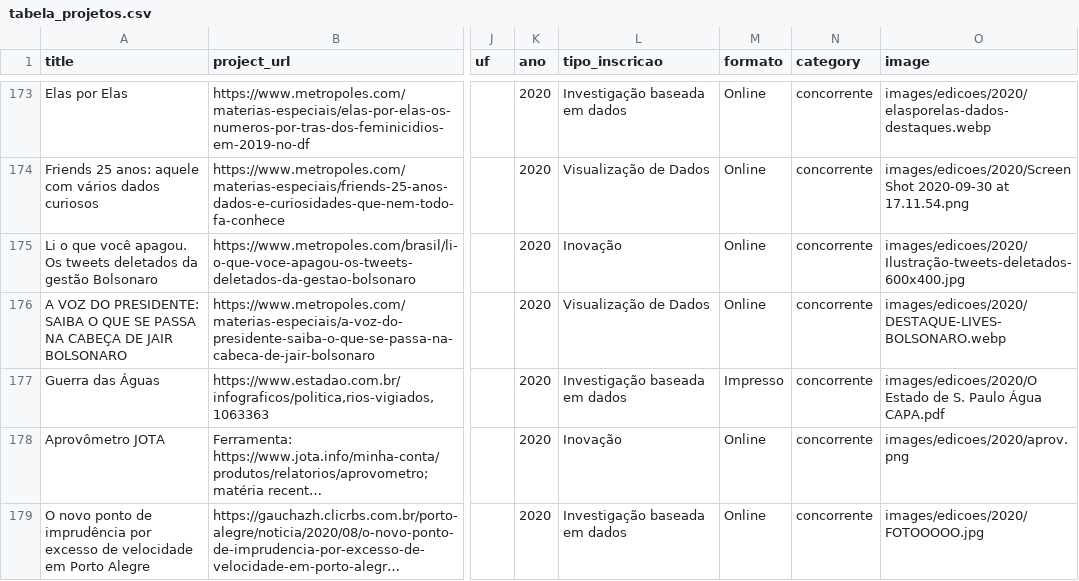
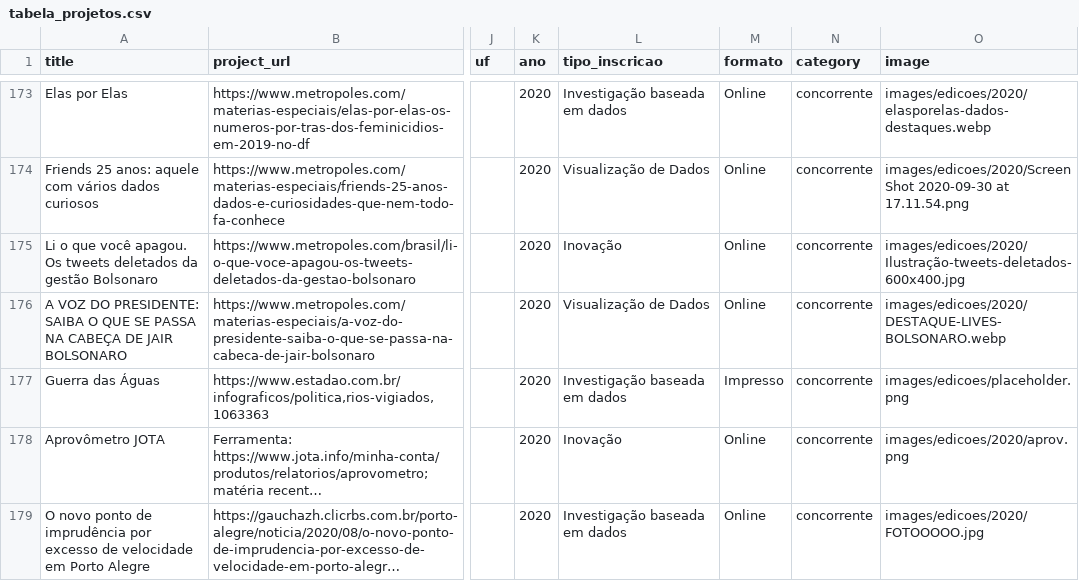
Before and after one commit to escola-de-dados/cwa-hugo, a CSV file: tabela_projetos.csv, drawn as a sheet; only a part is shown, gaps mark what is left out; long unchanged cells end in …; the diff covers the shown part only; the diff names each change by its address in the sheet, - before the commit and + after, or states it on an @@ line.

Commit message:
placeholder

```diff
--- a/tabela_projetos.csv
+++ b/tabela_projetos.csv
-O177 (image): images/edicoes/2020/O Estado de S. Paulo Água CAPA.pdf
+O177 (image): images/edicoes/placeholder.png
```
Also changed, not shown: 30 edited cells elsewhere in this file, 8 other files.
